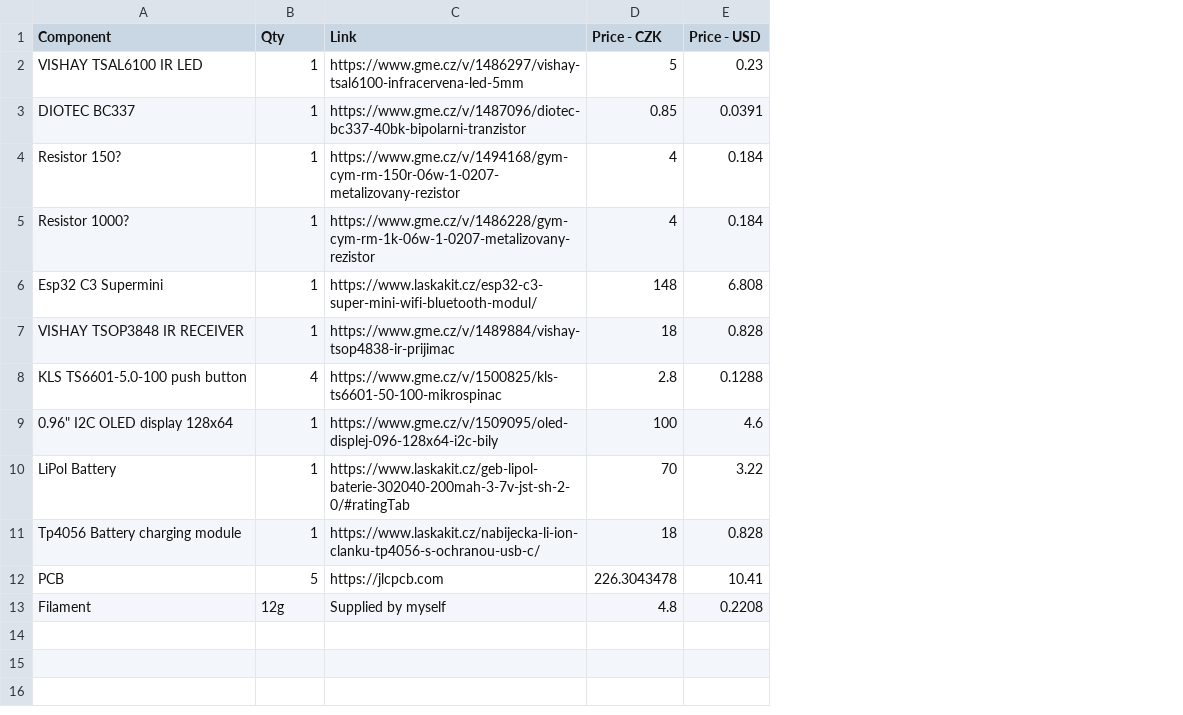
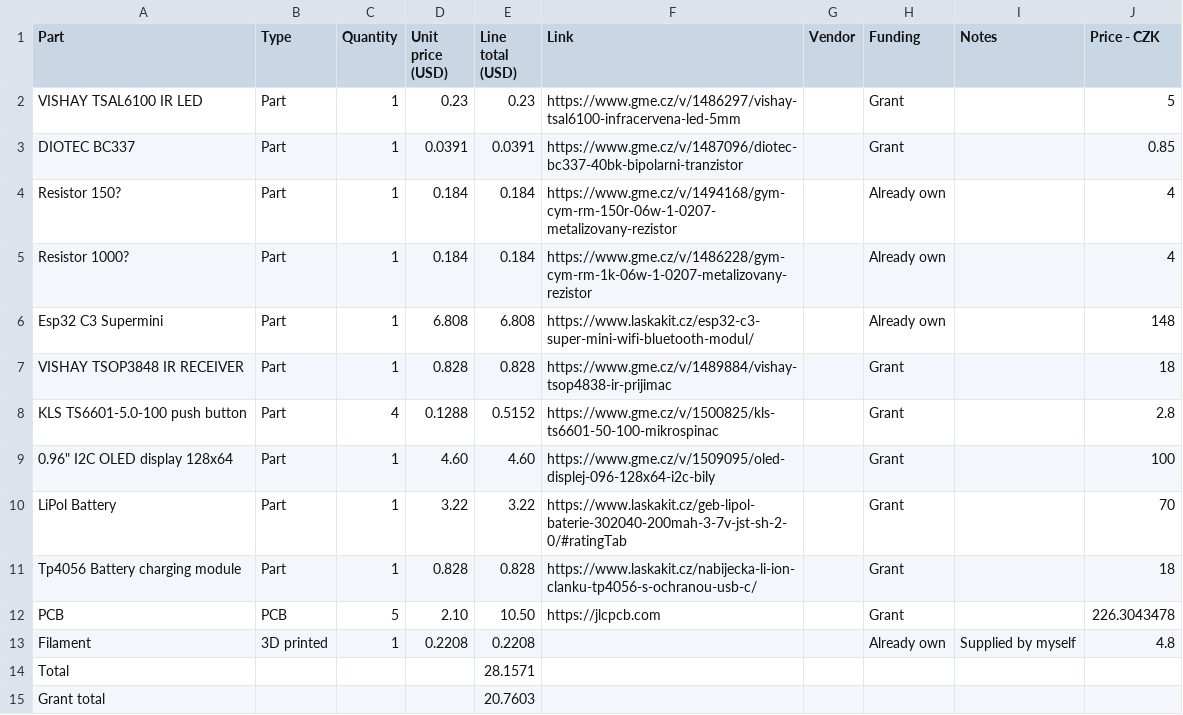
Before and after one commit to xChicken669/ir-blaster, a CSV file: BOM.csv, drawn as a sheet; removed rows and columns are numbered as before the commit, all else as after; the diff names each change by its address in the sheet, - before the commit and + after, or states it on an @@ line.

Commit message:
Update BOM.csv

```diff
--- a/BOM.csv
+++ b/BOM.csv
+column B (Type), rows 2-13: Part | Part | Part | Part | Part | Part | Part | Part | Part | Part | PCB | 3D printed
+column D (Unit price (USD)), rows 2-13: 0.23 | 0.0391 | 0.184 | 0.184 | 6.808 | 0.828 | 0.1288 | 4.60 | 3.22 | 0.828 | 2.10 | 0.2208
+column E (Line total (USD)), rows 2-13: 0.23 | 0.0391 | 0.184 | 0.184 | 6.808 | 0.828 | 0.5152 | 4.60 | 3.22 | 0.828 | 10.50 | 0.2208
+column G (Vendor), empty
+column H (Funding), rows 2-13: Grant | Grant | Already own | Already own | Already own | Grant | Grant | Grant | Grant | Grant | Grant | Already own
+column I (Notes), row 13: Supplied by myself
-column E (Price - USD), rows 2-13: 0.23 | 0.0391 | 0.184 | 0.184 | 6.808 | 0.828 | 0.1288 | 4.6 | 3.22 | 0.828 | 10.41 | 0.2208
-A1: Component
+A1: Part
-C1: Qty
+C1: Quantity
-C13 (Quantity): 12g
+C13 (Quantity): 1
-F13 (Link): Supplied by myself
+F13 (Link): (empty)
+row 14: Total |  |  |  | 28.1571
+row 15: Grant total |  |  |  | 20.7603
```
